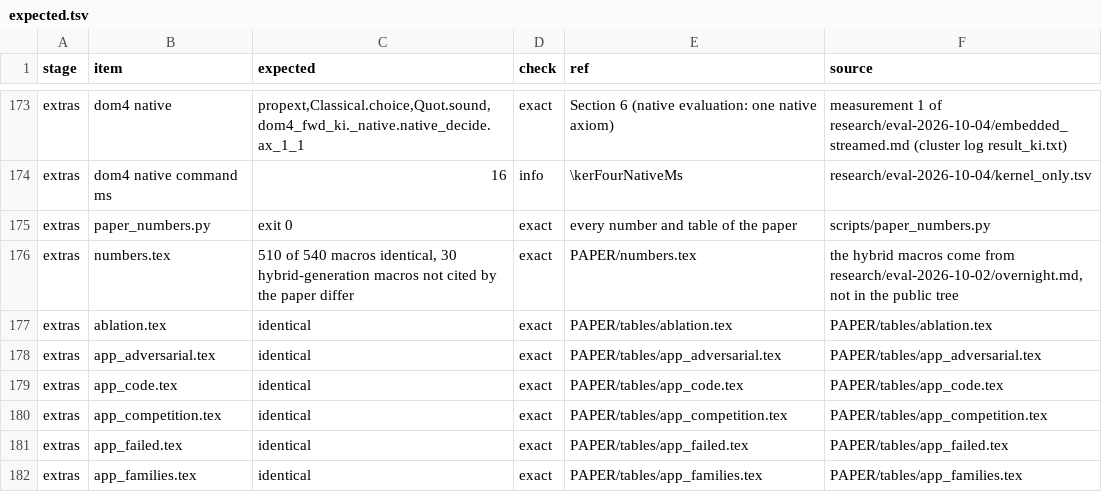
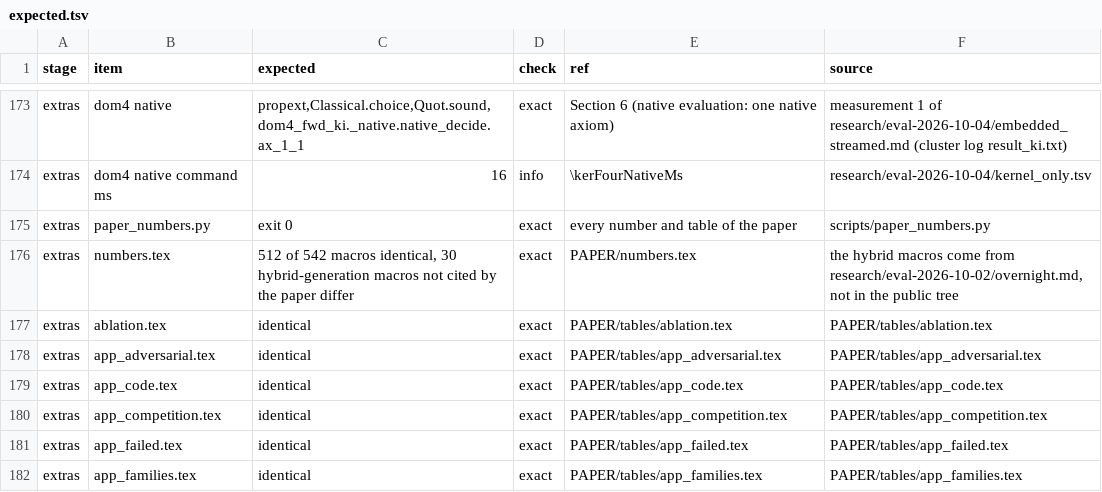
Before and after one commit to leansolving/count-catcher, a TSV file: artifact/expected.tsv, drawn as a sheet; only a part is shown, gaps mark what is left out.

Commit message:
count-catcher 1.1: corrected expected value for the numbers.tex macro count; README with the TACAS 2027 VM test, network hosts and download URLs

```diff
--- a/artifact/expected.tsv
+++ b/artifact/expected.tsv
@@ -175,3 +175,3 @@ extras	dom4 native command ms	16	info	\kerFourNativeMs	research/eval-2026-10-04/
 extras	paper_numbers.py	exit 0	exact	every number and table of the paper	scripts/paper_numbers.py
-extras	numbers.tex	510 of 540 macros identical, 30 hybrid-generation macros not cited by the paper differ	exact	PAPER/numbers.tex	the hybrid macros come from research/eval-2026-10-02/overnight.md, not in the public tree
+extras	numbers.tex	512 of 542 macros identical, 30 hybrid-generation macros not cited by the paper differ	exact	PAPER/numbers.tex	the hybrid macros come from research/eval-2026-10-02/overnight.md, not in the public tree
 extras	ablation.tex	identical	exact	PAPER/tables/ablation.tex	PAPER/tables/ablation.tex
```
Also changed, not shown: 2 other files.
